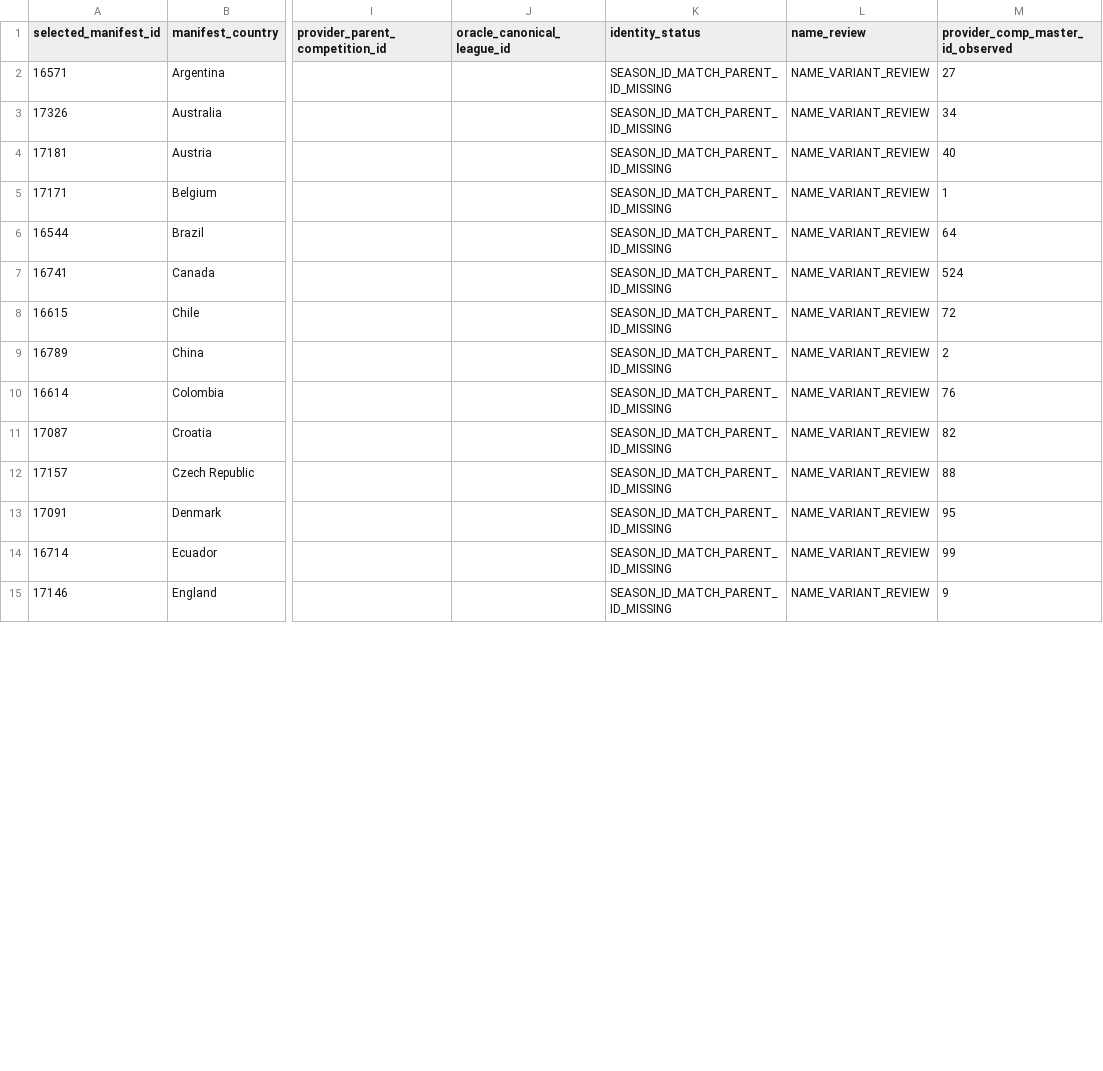
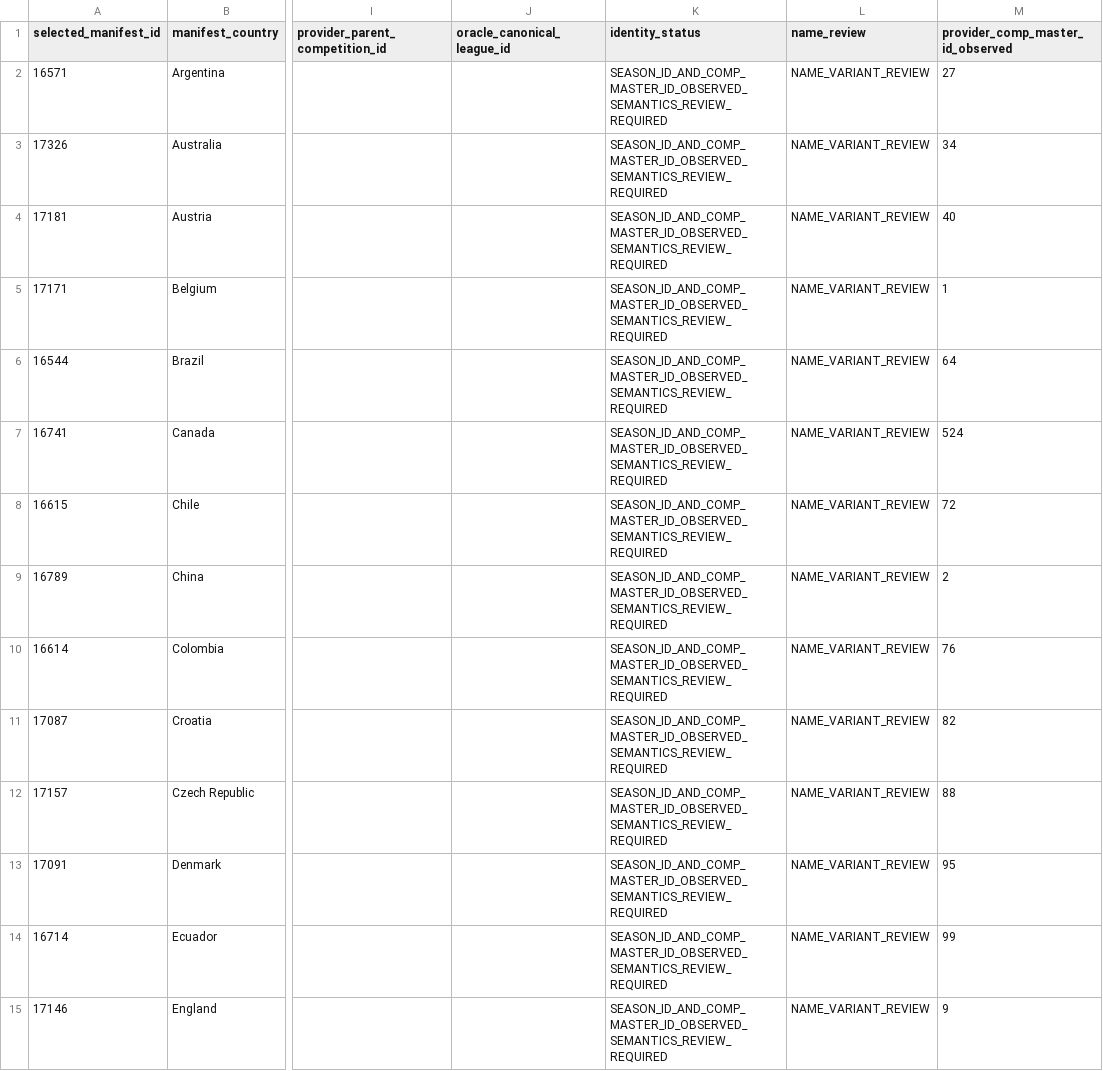
Before and after one commit to dtnzv5by8c-ship-it/oracle-validation-learning, a CSV file: reports/oracle-selected50-provider-identity-reconciliation-2026-10-27.csv, drawn as a sheet; only a part is shown, gaps mark what is left out; the diff covers the shown part only; the diff names each change by its address in the sheet, - before the commit and + after, or states it on an @@ line.

Commit message:
Update identity status to reflect observed comp_master_id evidence

```diff
--- a/reports/oracle-selected50-provider-identity-reconciliation-2026-10-27.csv
+++ b/reports/oracle-selected50-provider-identity-reconciliation-2026-10-27.csv
-K2:K15 (identity_status): SEASON_ID_MATCH_PARENT_ID_MISSING
+K2:K15 (identity_status): SEASON_ID_AND_COMP_MASTER_ID_OBSERVED_SEMANTICS_REVIEW_REQUIRED
```
Also changed, not shown: 36 edited cells elsewhere in this file.
